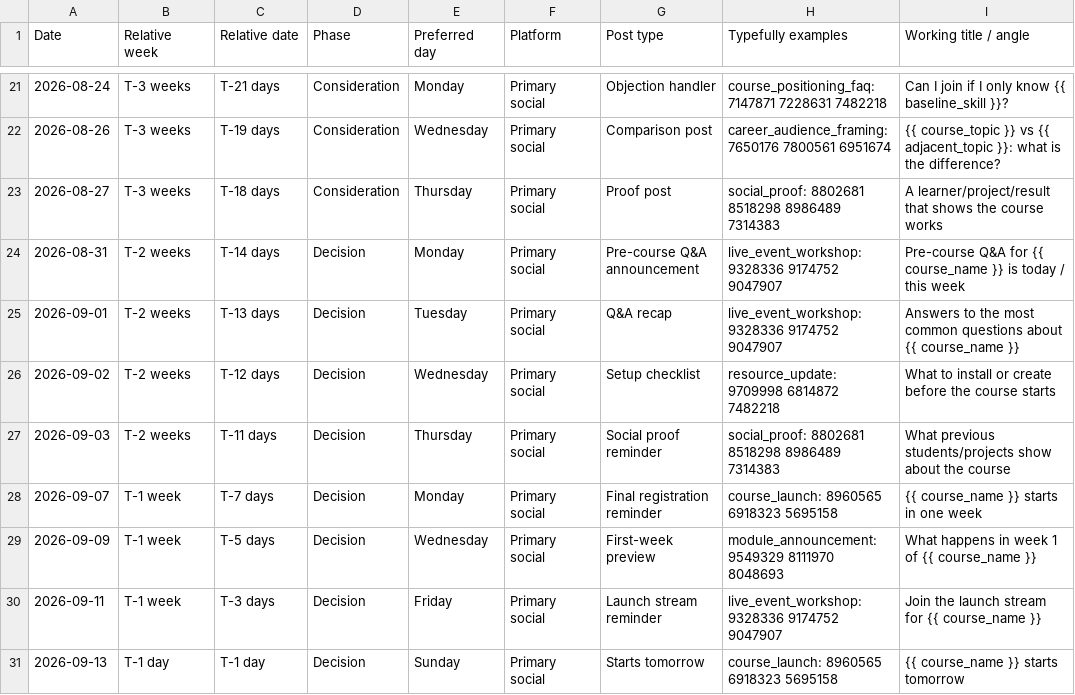
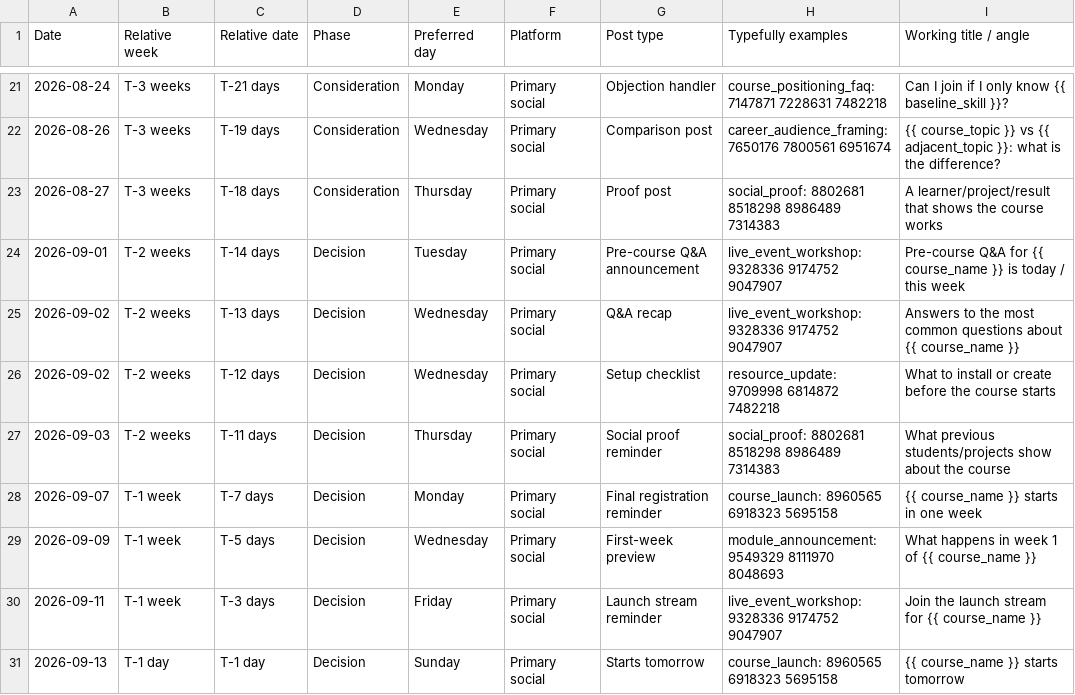
Before and after one commit to DataTalksClub/playbooks, a CSV file: campaigns/ml-zoomcamp-2026/processes/02-campaign-calendar.csv, drawn as a sheet; only a part is shown, gaps mark what is left out; the diff names each change by its address in the sheet, - before the commit and + after, or states it on an @@ line.

Commit message:
Add a course assets map and document the event time convention
Updating a cohort meant grepping several repos to find which files mention
the registration URL and the start date. Add 01-course-assets-map.md: per
course, the repo, the website article, the FAQ data, the schema.org data,
the platform slug, and the registration URL, plus the shared cross-course
pages that are the ones usually missed.

Events start at 17:00 CET on a Monday or sometimes a Tuesday, and the launch
stream is on the course start date. Record that in the brief and the
checklist instead of rediscovering it each year.

For ML Zoomcamp 2026: pre-course Q&A on Tuesday 1 September, launch stream
on Monday 14 September, both 17:00 CET.

```diff
--- a/campaigns/ml-zoomcamp-2026/processes/02-campaign-calendar.csv
+++ b/campaigns/ml-zoomcamp-2026/processes/02-campaign-calendar.csv
-A24 (Date): 2026-08-31
+A24 (Date): 2026-09-01
-E24 (Preferred day): Monday
+E24 (Preferred day): Tuesday
-A25 (Date): 2026-09-01
+A25 (Date): 2026-09-02
-E25 (Preferred day): Tuesday
+E25 (Preferred day): Wednesday
```
Also changed, not shown: 7 other files.
